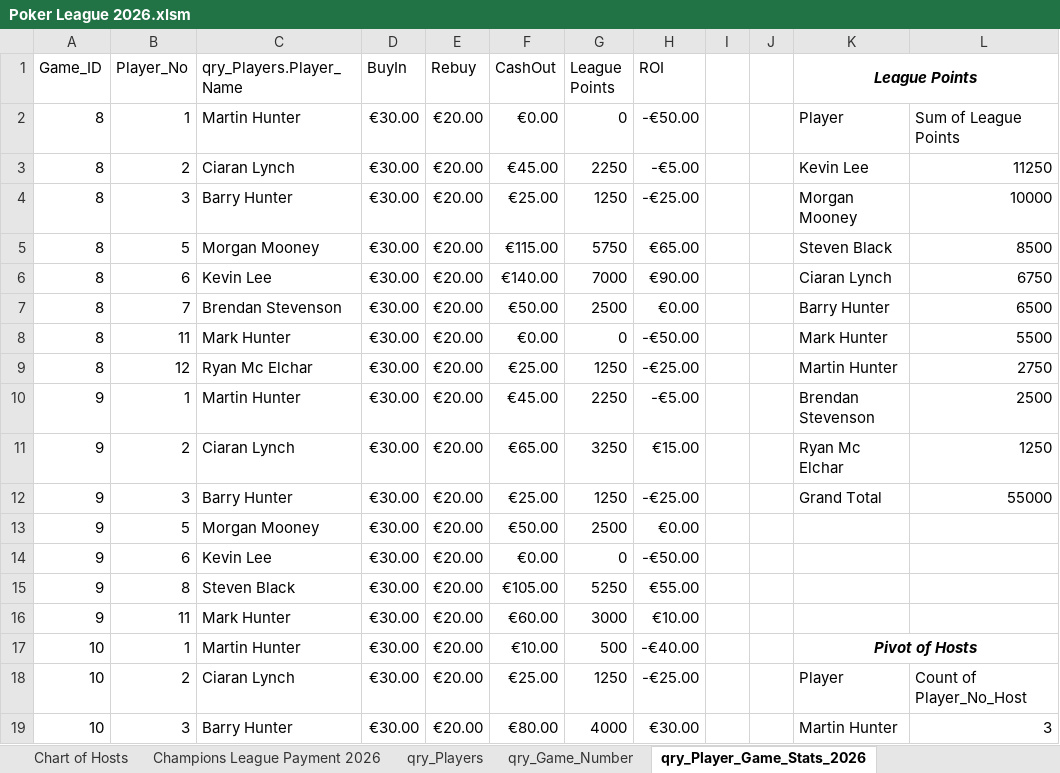
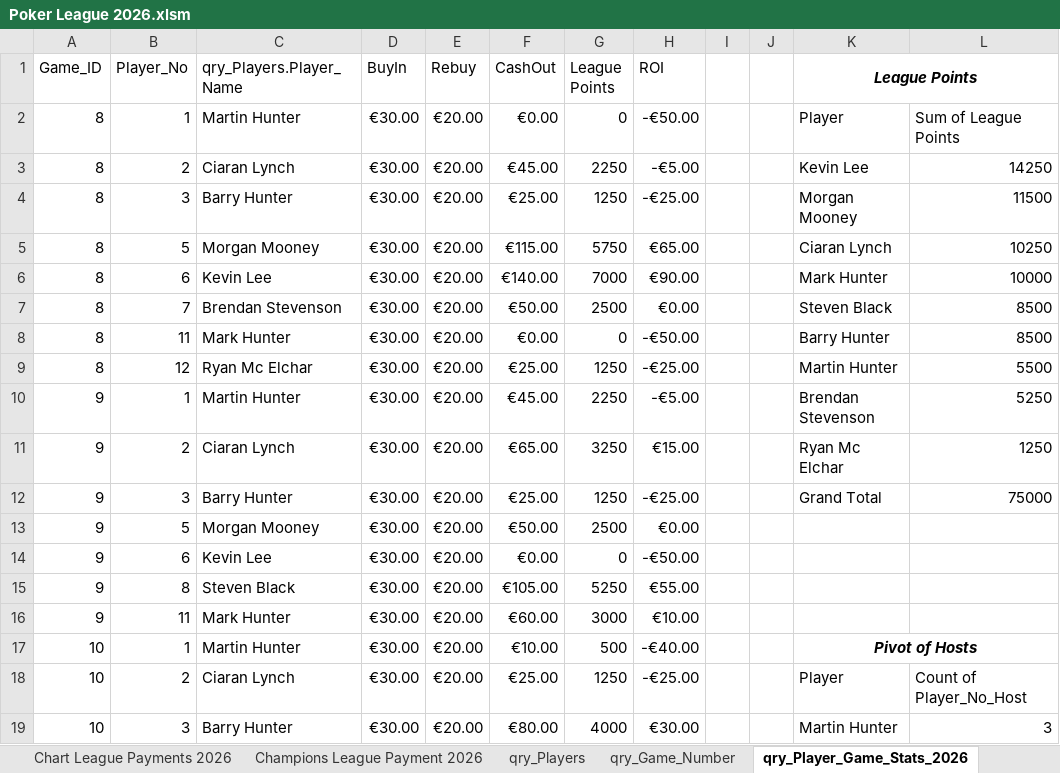
Before and after one commit to CLynch1-hub/the-2002-cardroom, an Excel workbook: data/Poker League 2026.xlsm, sheet qry_Player_Game_Stats_2026, drawn as a sheet; only a part is shown; values as stored, in another font and other column widths than the file's, no borders; table styles not drawn; the diff covers the shown part only; the diff names each change by its address in the sheet, - before the commit and + after, or states it on an @@ line.

```diff
--- a/data/Poker League 2026.xlsm (sheet qry_Player_Game_Stats_2026)
+++ b/data/Poker League 2026.xlsm (sheet qry_Player_Game_Stats_2026)
+sheet tab: Chart League Payments 2026
-L3: 11250
+L3: 14250
-L4: 10000
+L4: 11500
-K5 (League Points): Steven Black
+K5 (League Points): Ciaran Lynch
-L5: 8500
+L5: 10250
-K6 (League Points): Ciaran Lynch
+K6 (League Points): Mark Hunter
-L6: 6750
+L6: 10000
-K7 (League Points): Barry Hunter
+K7 (League Points): Steven Black
-L7: 6500
+L7: 8500
-K8 (League Points): Mark Hunter
+K8 (League Points): Barry Hunter
-L8: 5500
+L8: 8500
-L9: 2750
+L9: 5500
-L10: 2500
+L10: 5250
-L12: 55000
+L12: 75000
```
Also changed, not shown: 9 added rows, 9 removed rows and 15 edited cells elsewhere in this sheet, sheet List of Cashouts per player for, sheet qry_Player_Game_Stats, sheet Champions League Payment 2026, sheet Top 10 per player for 2025 and, sheet Players Top 10 for 2026, sheet Sum of ROI, 1 more sheet, formulas that keep their value, charts or pictures.
